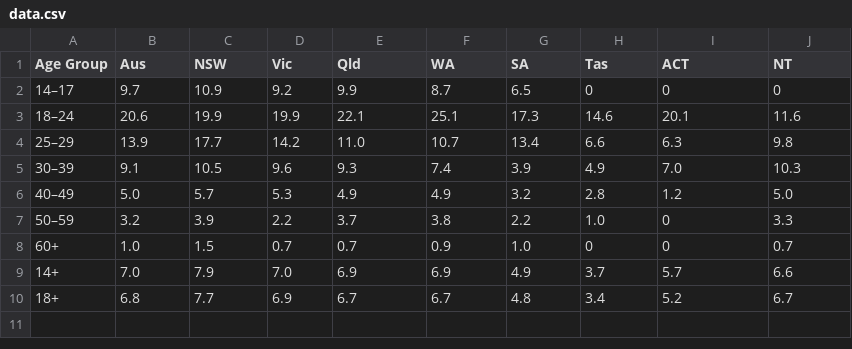
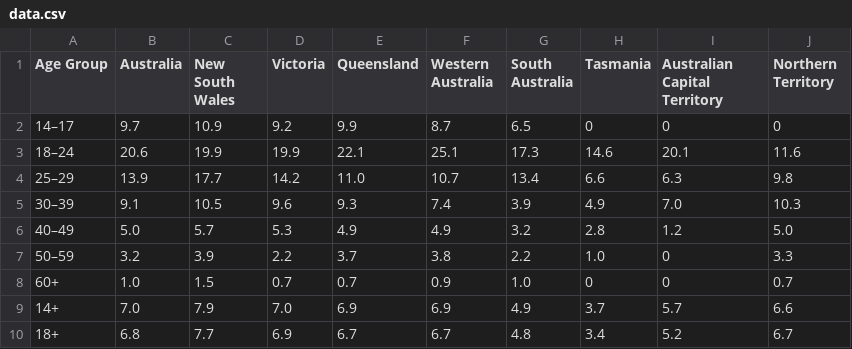
Before and after one commit to ebin0002/fit3179week10, a CSV file: bar/data.csv, drawn as a sheet.

Commit message:
Update bar data

```diff
--- a/bar/data.csv
+++ b/bar/data.csv
@@ -1,2 +1,2 @@
-Age Group,Aus,NSW,Vic,Qld,WA,SA,Tas,ACT,NT
+Age Group,Australia,New South Wales,Victoria,Queensland,Western Australia,South Australia,Tasmania,Australian Capital Territory,Northern Territory
 14–17,9.7,10.9,9.2,9.9,8.7,6.5,0,0,0
```
